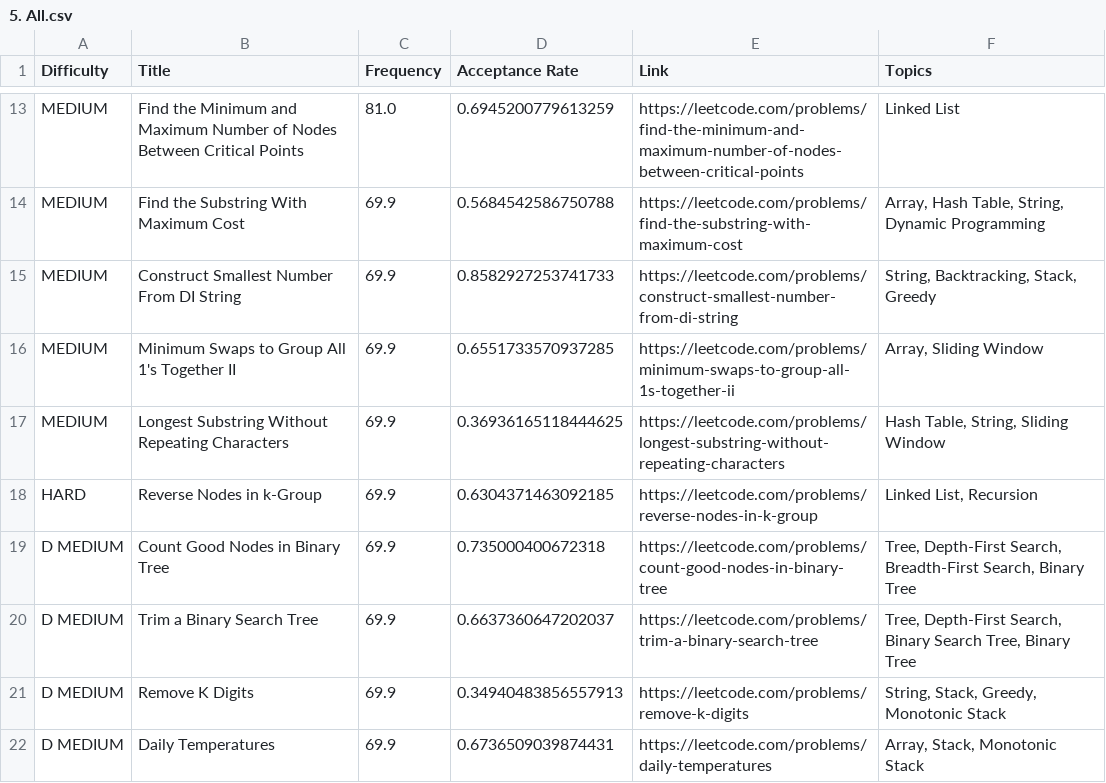
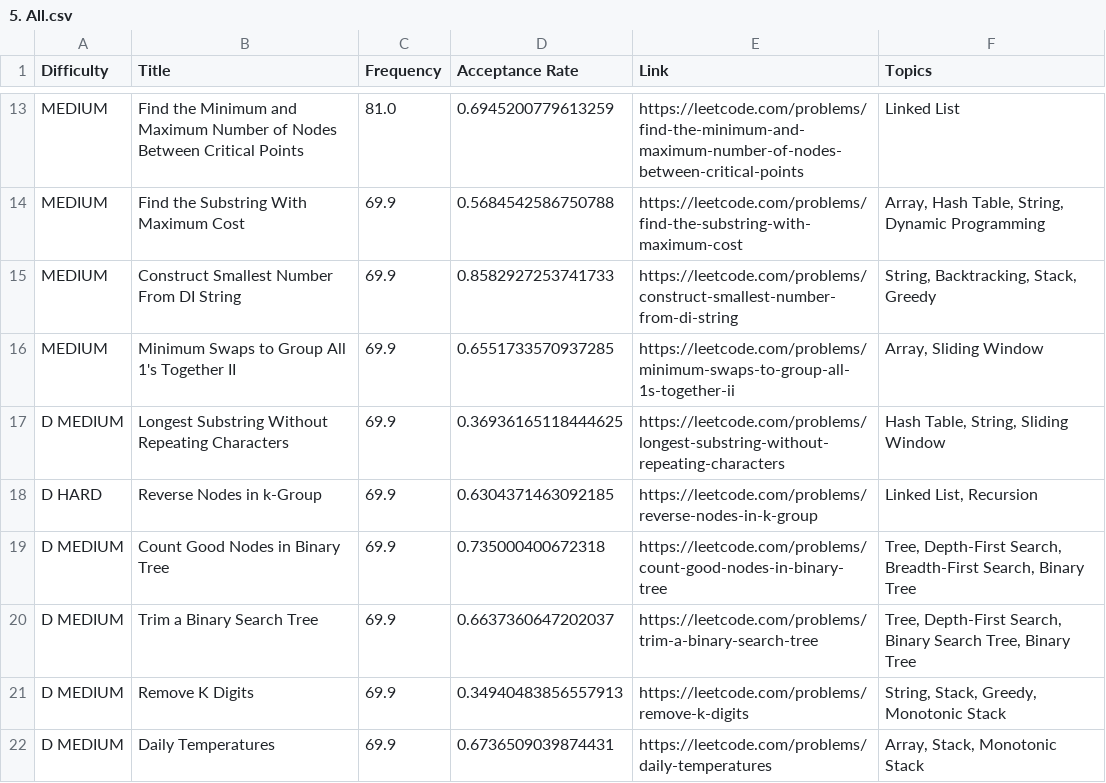
Before and after one commit to rish527/leetcode-company-wise-problems, a CSV file: josh technology/5. All.csv, drawn as a sheet; only a part is shown, gaps mark what is left out.

Commit message:
Update 5. All.csv

```diff
--- a/josh technology/5. All.csv
+++ b/josh technology/5. All.csv
@@ -16,4 +16,4 @@ MEDIUM,Construct Smallest Number From DI String,69.9,0.8582927253741733,https://
 MEDIUM,Minimum Swaps to Group All 1's Together II,69.9,0.6551733570937285,https://leetcode.com/problems/minimum-swaps-to-group-all-1s-together-ii,"Array, Sliding Window"
-MEDIUM,Longest Substring Without Repeating Characters,69.9,0.36936165118444625,https://leetcode.com/problems/longest-substring-without-repeating-characters,"Hash Table, String, Sliding Window"
-HARD,Reverse Nodes in k-Group,69.9,0.6304371463092185,https://leetcode.com/problems/reverse-nodes-in-k-group,"Linked List, Recursion"
+D MEDIUM,Longest Substring Without Repeating Characters,69.9,0.36936165118444625,https://leetcode.com/problems/longest-substring-without-repeating-characters,"Hash Table, String, Sliding Window"
+D HARD,Reverse Nodes in k-Group,69.9,0.6304371463092185,https://leetcode.com/problems/reverse-nodes-in-k-group,"Linked List, Recursion"
 D MEDIUM,Count Good Nodes in Binary Tree,69.9,0.735000400672318,https://leetcode.com/problems/count-good-nodes-in-binary-tree,"Tree, Depth-First Search, Breadth-First Search, Binary Tree"
```
